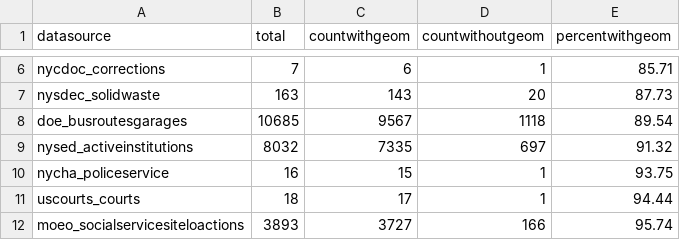
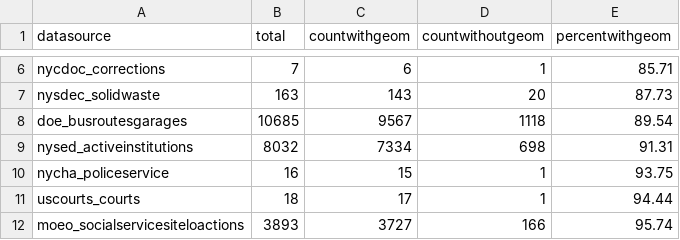
Before and after one commit to NYCPlanning/db-facilities-tmp, a CSV file: output/qc_mapped.csv, drawn as a sheet; only a part is shown, gaps mark what is left out; the diff covers the shown part only.

```diff
--- a/output/qc_mapped.csv
+++ b/output/qc_mapped.csv
@@ -8,3 +8,3 @@ nysdec_solidwaste,163,143,20,87.73
 doe_busroutesgarages,10685,9567,1118,89.54
-nysed_activeinstitutions,8032,7335,697,91.32
+nysed_activeinstitutions,8032,7334,698,91.31
 nycha_policeservice,16,15,1,93.75
```
Also changed, not shown: 11 moved rows and 10 edited cells elsewhere in this file, output/qc_classification.csv, output/qc_oversight.csv, 5 other files.
